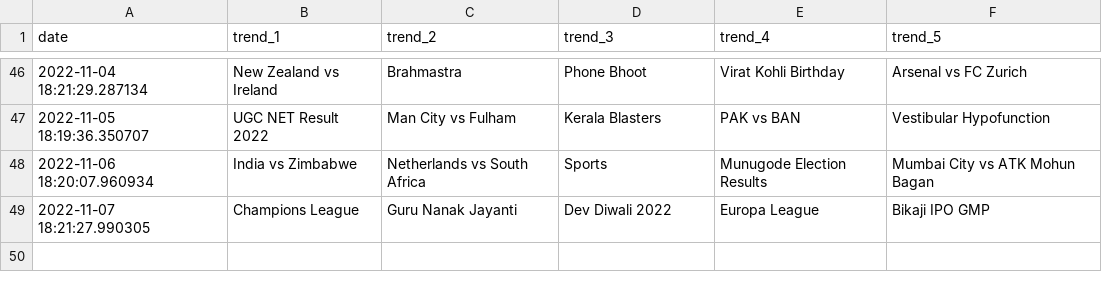
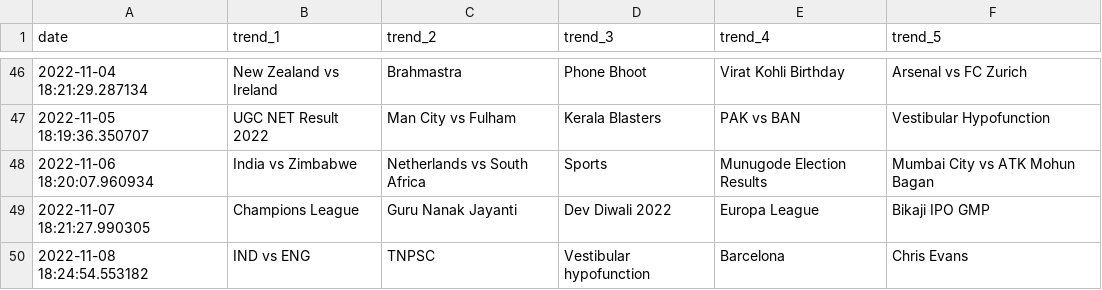
Before and after one commit to iusekarma/trendlogger, a CSV file: trend.csv, drawn as a sheet; only a part is shown, gaps mark what is left out; the diff names each change by its address in the sheet, - before the commit and + after, or states it on an @@ line.

```diff
--- a/trend.csv
+++ b/trend.csv
+row 50: 2022-11-08 18:24:54.553182 | IND vs ENG | TNPSC | Vestibular hypofunction | Barcelona | Chris Evans
```
Also changed, not shown: 1 other file.
